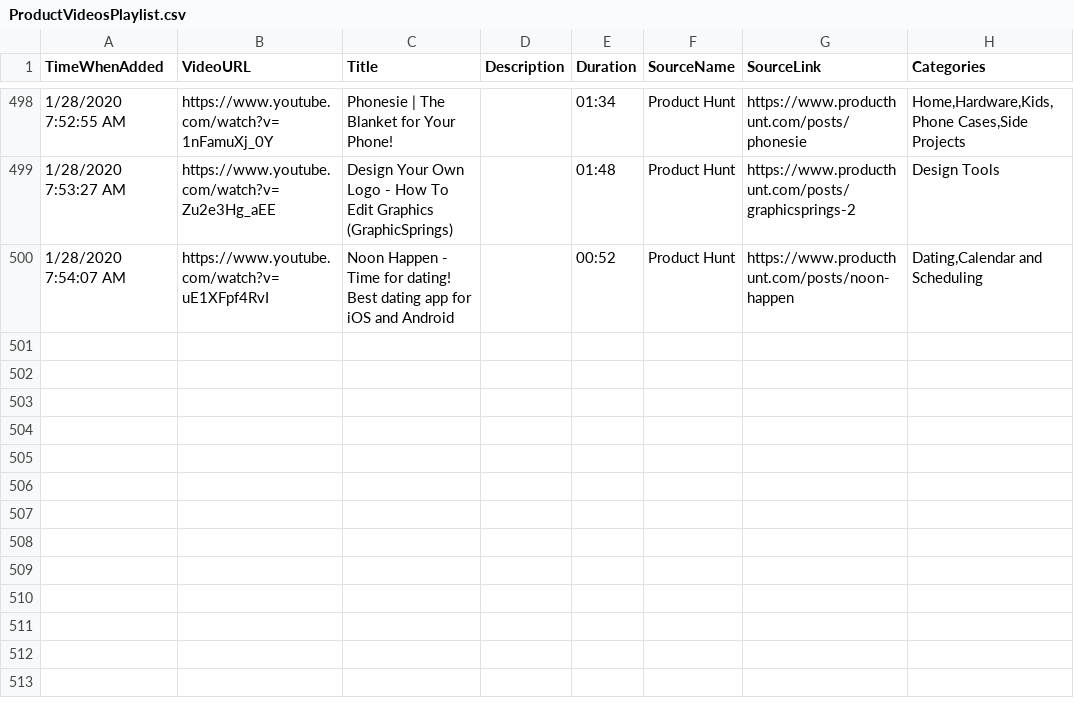
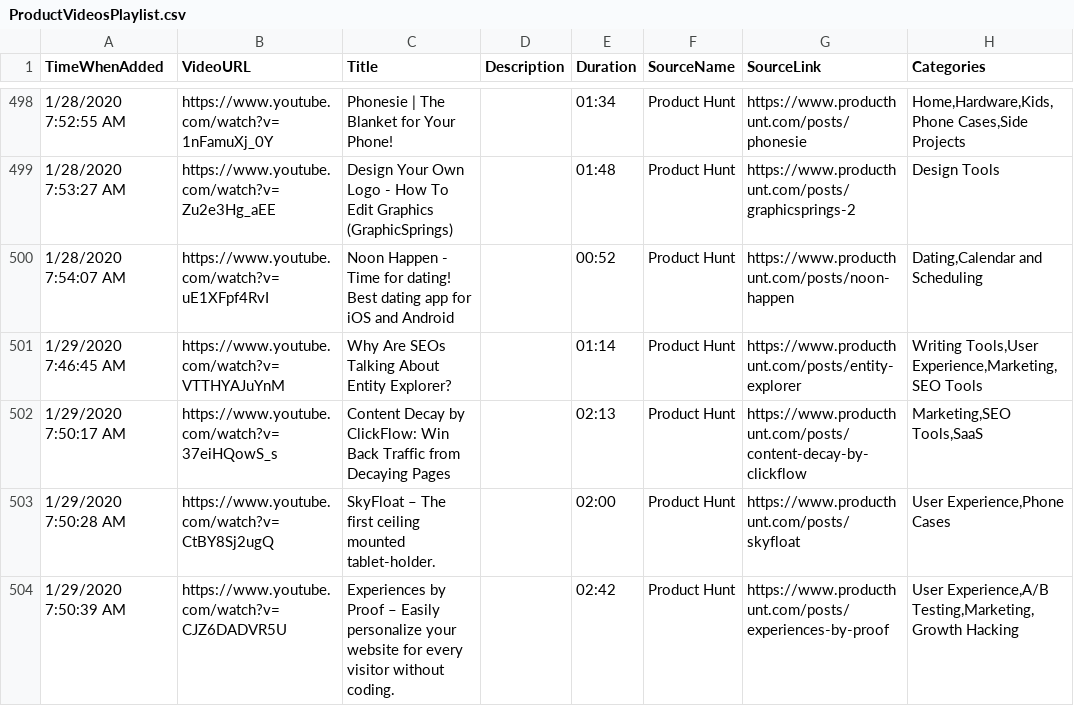
Before and after one commit to productvideostv/website, a CSV file: ProductVideosPlaylist.csv, drawn as a sheet; only a part is shown, gaps mark what is left out; the diff names each change by its address in the sheet, - before the commit and + after, or states it on an @@ line.

Commit message:
PH for today.

```diff
--- a/ProductVideosPlaylist.csv
+++ b/ProductVideosPlaylist.csv
+row 501: 1/29/2020 7:46:45 AM | https://www.youtube.com/watch?v=VTTHYAJuYnM | Why Are SEOs Talking About Entity Explorer? |  | 01:14 | Product Hunt | https://www.producthunt.com/posts/entity-explorer | Writing Tools,User Experience,Marketing,SEO Tools
+row 502: 1/29/2020 7:50:17 AM | https://www.youtube.com/watch?v=37eiHQowS_s | Content Decay by ClickFlow: Win Back Traffic from Decaying Pages |  | 02:13 | Product Hunt | https://www.producthunt.com/posts/content-decay-by-clickflow | Marketing,SEO Tools,SaaS
+row 503: 1/29/2020 7:50:28 AM | https://www.youtube.com/watch?v=CtBY8Sj2ugQ | SkyFloat – The first ceiling mounted tablet-holder. |  | 02:00 | Product Hunt | https://www.producthunt.com/posts/skyfloat | User Experience,Phone Cases
+row 504: 1/29/2020 7:50:39 AM | https://www.youtube.com/watch?v=CJZ6DADVR5U | Experiences by Proof – Easily personalize your website for every visitor without coding. |  | 02:42 | Product Hunt | https://www.producthunt.com/posts/experiences-by-proof | User Experience,A/B Testing,Marketing,Growth Hacking
```
